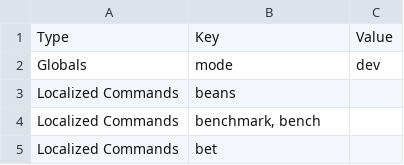
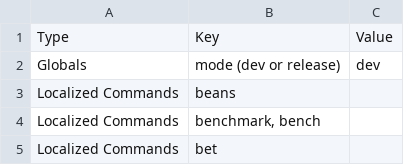
Before and after one commit to AlexStewartCode/KittyBot, a CSV file: assets/config.csv, drawn as a sheet; only a part is shown.

Commit message:
= clarified mode with note in key

```diff
--- a/assets/config.csv
+++ b/assets/config.csv
@@ -1,3 +1,3 @@
 "Type","Key","Value"
-"Globals","mode","dev"
+"Globals","mode (dev or release)","dev"
 "Localized Commands","beans",""
```
Also changed, not shown: 1 other file.
